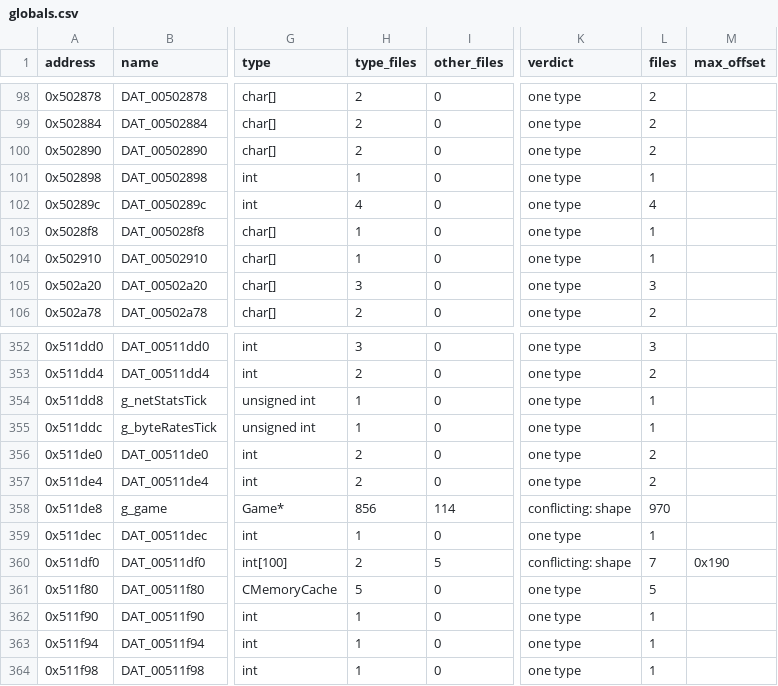
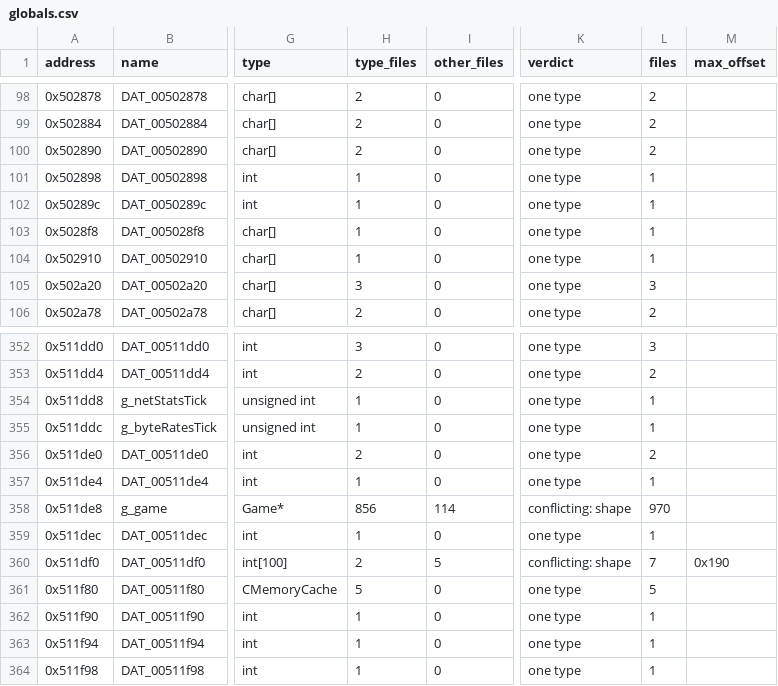
Before and after one commit to HectorBailey/byte-tactics, a CSV file: data/globals.csv, drawn as a sheet; only a part is shown, gaps mark what is left out; the diff names each change by its address in the sheet, - before the commit and + after, or states it on an @@ line.

Commit message:
Refactor: Gather the cd_check module into one file
One TdfFile and TdfRecord view; the drive helpers, the archive registrar
and the two global getters share the module's five globals.

Every check passes: 3,267 of 3,267 matched, the shipped MD5 with and without
the original, every file where data/modules.csv puts it.

```diff
--- a/data/globals.csv
+++ b/data/globals.csv
-H102 (type_files): 4
+H102 (type_files): 1
-L102 (files): 4
+L102 (files): 1
-H357 (type_files): 2
+H357 (type_files): 1
-L357 (files): 2
+L357 (files): 1
```
Also changed, not shown: data/layout.csv, data/progress.csv, 8 other files.
